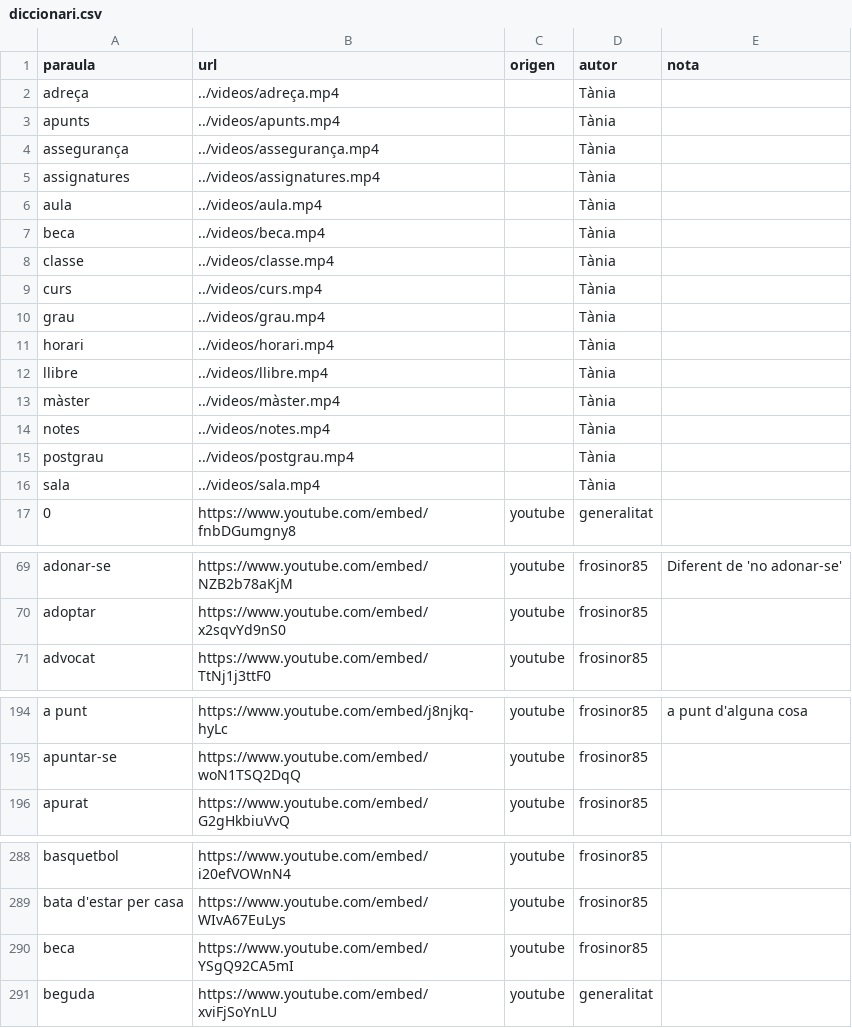
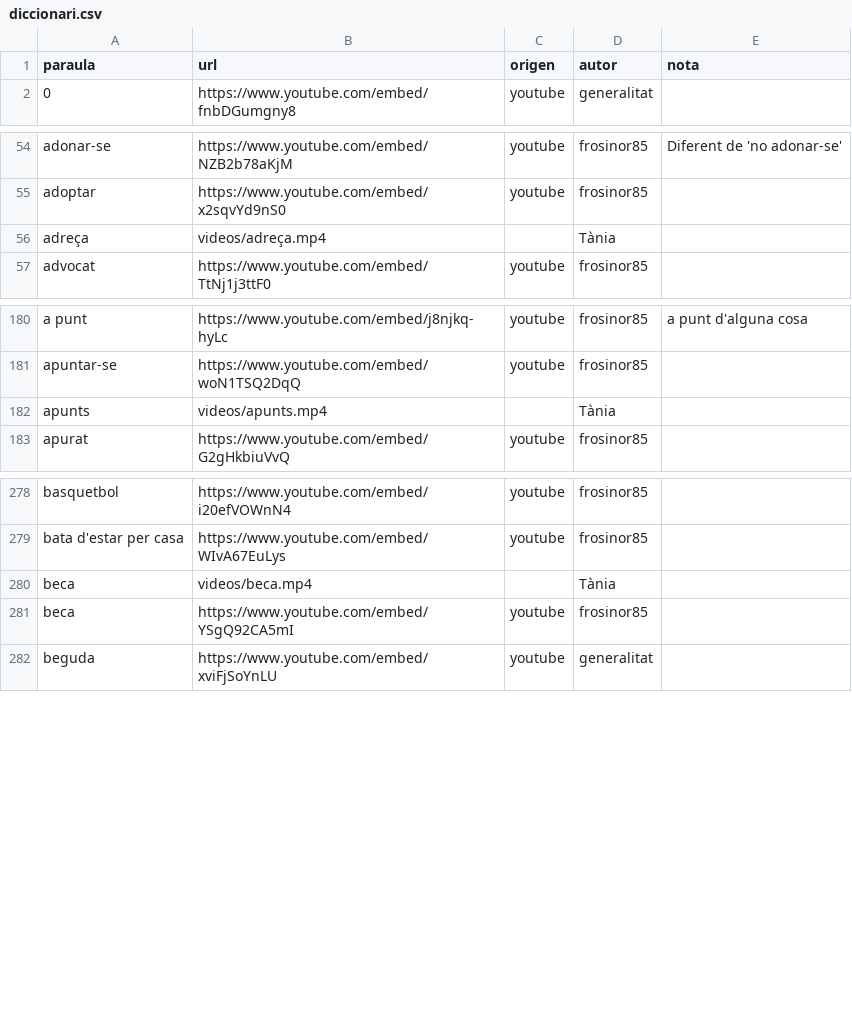
Before and after one commit to Masclins/signepedia, a CSV file: backend/diccionari.csv, drawn as a sheet; only a part is shown, gaps mark what is left out; removed rows and columns are numbered as before the commit, all else as after; the diff covers the shown part only; the diff names each change by its address in the sheet, - before the commit and + after, or states it on an @@ line.

```diff
--- a/backend/diccionari.csv
+++ b/backend/diccionari.csv
-row 2: adreça | ../videos/adreça.mp4 |  | Tània
-row 3: apunts | ../videos/apunts.mp4 |  | Tània
-row 4: assegurança | ../videos/assegurança.mp4 |  | Tània
-row 5: assignatures | ../videos/assignatures.mp4 |  | Tània
-row 6: aula | ../videos/aula.mp4 |  | Tània
-row 7: beca | ../videos/beca.mp4 |  | Tània
-row 8: classe | ../videos/classe.mp4 |  | Tània
-row 9: curs | ../videos/curs.mp4 |  | Tània
-row 10: grau | ../videos/grau.mp4 |  | Tània
-row 11: horari | ../videos/horari.mp4 |  | Tània
-row 12: llibre | ../videos/llibre.mp4 |  | Tània
-row 13: màster | ../videos/màster.mp4 |  | Tània
-row 14: notes | ../videos/notes.mp4 |  | Tània
-row 15: postgrau | ../videos/postgrau.mp4 |  | Tània
-row 16: sala | ../videos/sala.mp4 |  | Tània
+row 56: adreça | videos/adreça.mp4 |  | Tània
+row 182: apunts | videos/apunts.mp4 |  | Tània
+row 280: beca | videos/beca.mp4 |  | Tània
```
Also changed, not shown: 12 added rows and 4 moved rows elsewhere in this file, 29 other files.
